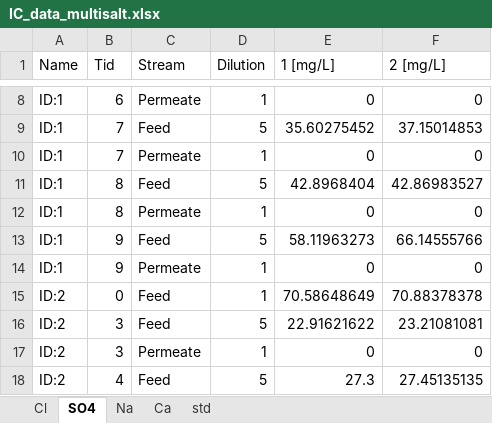
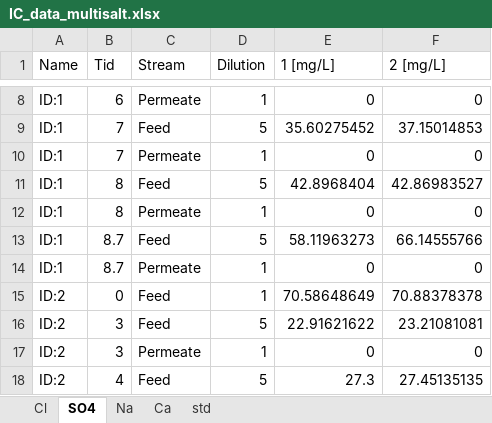
Before and after one commit to Steffen-Lykke/Speciale, an Excel workbook: data/Multisalt/IC_data_multisalt.xlsx, sheet SO4, drawn as a sheet; only a part is shown, gaps mark what is left out; values as stored, in another font and other column widths than the file's, no borders; the diff names each change by its address in the sheet, - before the commit and + after, or states it on an @@ line.

```diff
--- a/data/Multisalt/IC_data_multisalt.xlsx (sheet SO4)
+++ b/data/Multisalt/IC_data_multisalt.xlsx (sheet SO4)
-B13:B14 (Tid): 9
+B13:B14 (Tid): 8.7
```
Also changed, not shown: sheet Cl, sheet Na, sheet Ca, 2 other files.
